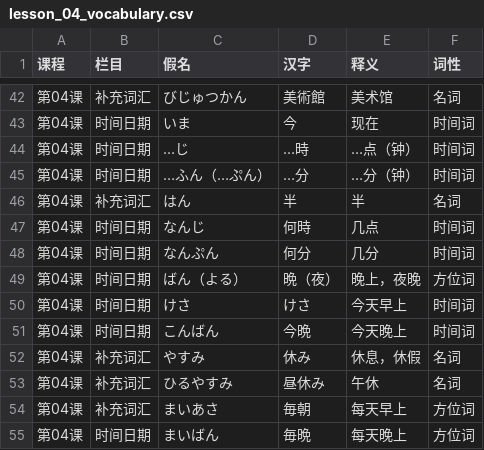
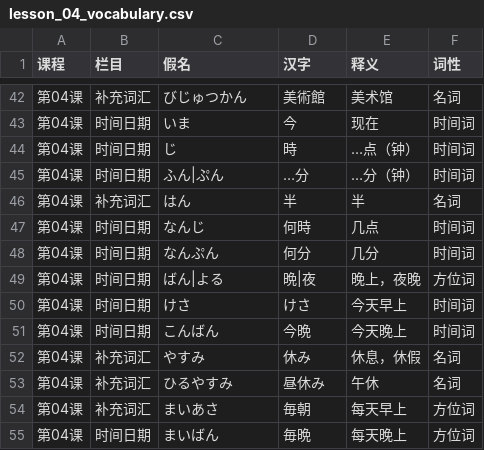
Before and after one commit to entity003official/ReciteKing, a CSV file: web/data/vocabulary/lesson_04_vocabulary.csv, drawn as a sheet; only a part is shown, gaps mark what is left out.

```diff
--- a/web/data/vocabulary/lesson_04_vocabulary.csv
+++ b/web/data/vocabulary/lesson_04_vocabulary.csv
@@ -43,4 +43,4 @@
 第04课,时间日期,いま,今,现在,时间词
-第04课,时间日期,…じ,…時,…点（钟）,时间词
-第04课,时间日期,…ふん（…ぷん）,…分,…分（钟）,时间词
+第04课,时间日期,じ,時,…点（钟）,时间词
+第04课,时间日期,ふん|ぷん,…分,…分（钟）,时间词
 第04课,补充词汇,はん,半,半,名词
@@ -48,3 +48,3 @@
 第04课,时间日期,なんぷん,何分,几分,时间词
-第04课,时间日期,ばん（よる）,晩（夜）,晚上，夜晚,方位词
+第04课,时间日期,ばん|よる,晩|夜,晚上，夜晚,方位词
 第04课,时间日期,けさ,けさ,今天早上,时间词
```
Also changed, not shown: web/data/vocabulary/lesson_01_vocabulary.csv, web/data/vocabulary/lesson_03_vocabulary.csv, 19 other files.
